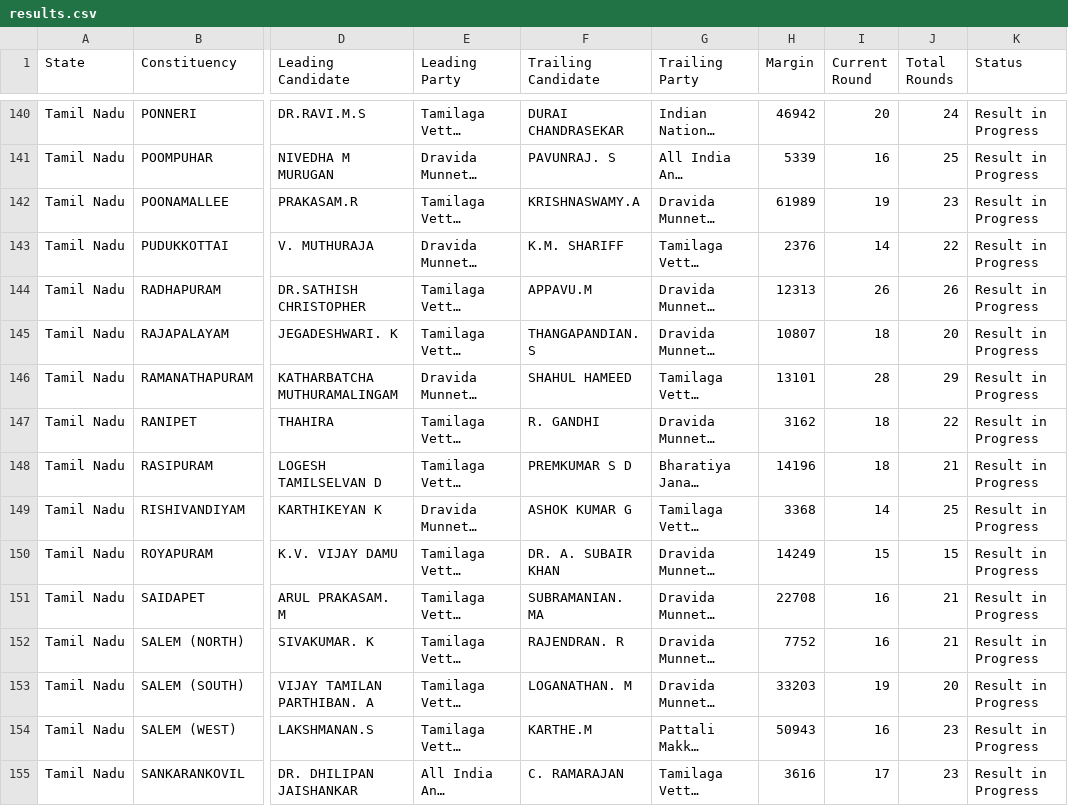
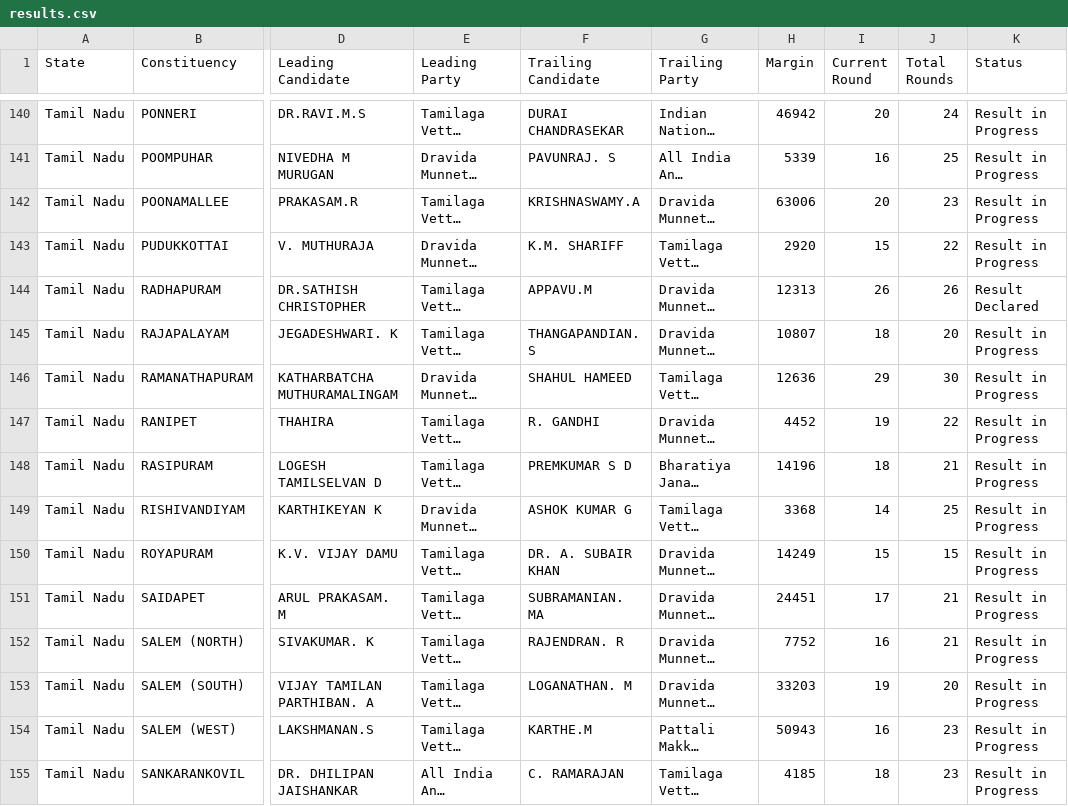
Before and after one commit to muthuishere/tnelection2026, a CSV file: results.csv, drawn as a sheet; only a part is shown, gaps mark what is left out; long unchanged cells end in …; the diff covers the shown part only; the diff names each change by its address in the sheet, - before the commit and + after, or states it on an @@ line.

Commit message:
auto: refresh results 2026-05-04T11:15Z

```diff
--- a/results.csv
+++ b/results.csv
-H142 (Margin): 61989
+H142 (Margin): 63006
-I142 (Current Round): 19
+I142 (Current Round): 20
-H143 (Margin): 2376
+H143 (Margin): 2920
-I143 (Current Round): 14
+I143 (Current Round): 15
-K144 (Status): Result in Progress
+K144 (Status): Result Declared
-H146 (Margin): 13101
+H146 (Margin): 12636
-I146 (Current Round): 28
+I146 (Current Round): 29
-J146 (Total Rounds): 29
+J146 (Total Rounds): 30
-H147 (Margin): 3162
+H147 (Margin): 4452
-I147 (Current Round): 18
+I147 (Current Round): 19
-H151 (Margin): 22708
+H151 (Margin): 24451
-I151 (Current Round): 16
+I151 (Current Round): 17
-H155 (Margin): 3616
+H155 (Margin): 4185
-I155 (Current Round): 17
+I155 (Current Round): 18
```
Also changed, not shown: 164 edited cells elsewhere in this file, 1 other file.
